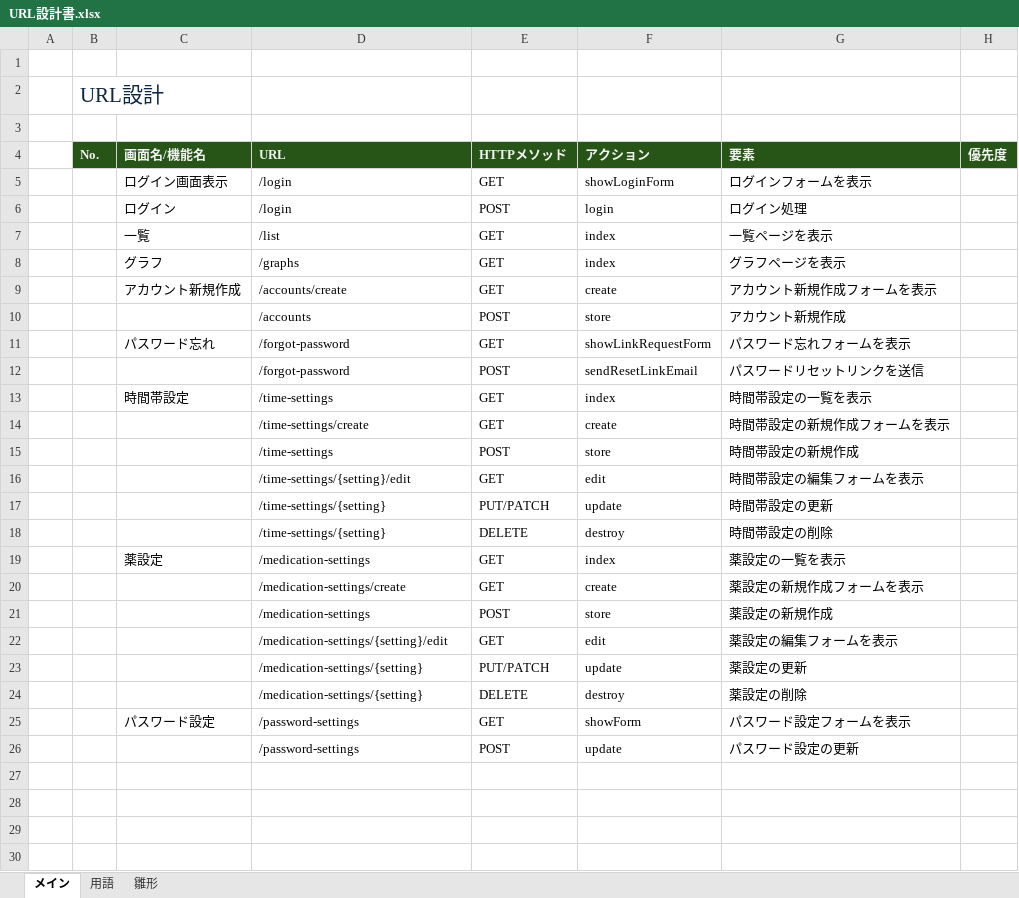
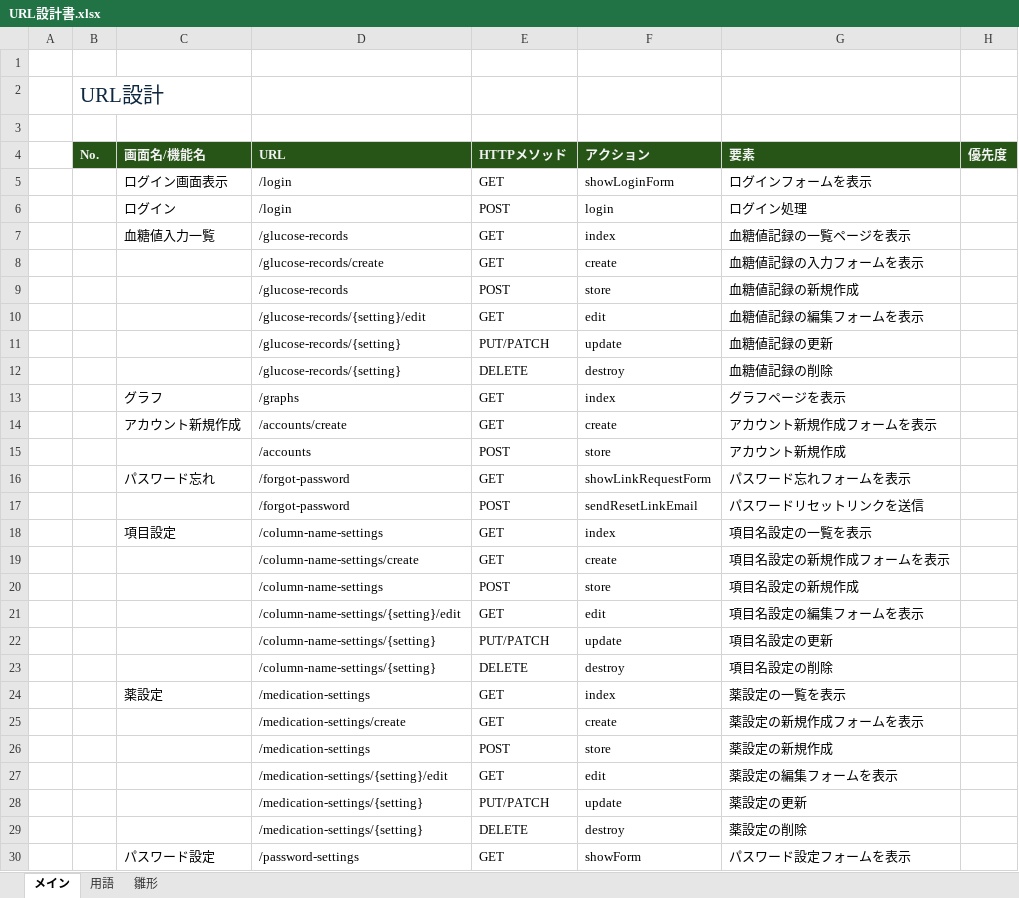
Before and after one commit to sawatch-fisherman/glucose-dashboard, an Excel workbook: doc/URL設計書.xlsx, sheet メイン, drawn as a sheet; only a part is shown; the shorter side is filled out with more unchanged rows; values as stored, in another font and other column widths than the file's, no borders; addresses are those after the commit; the diff names each change by its address in the sheet, - before the commit and + after, or states it on an @@ line.

```diff
--- a/doc/URL設計書.xlsx (sheet メイン)
+++ b/doc/URL設計書.xlsx (sheet メイン)
-C7 (画面名/機能名): 一覧
+C7 (画面名/機能名): 血糖値入力一覧
-D7 (URL): /list
+D7 (URL): /glucose-records
-G7 (要素): 一覧ページを表示
+G7 (要素): 血糖値記録の一覧ページを表示
+row 8:  |  |  | /glucose-records/create | GET | create | 血糖値記録の入力フォームを表示
+row 9:  |  |  | /glucose-records | POST | store | 血糖値記録の新規作成
+row 10:  |  |  | /glucose-records/{setting}/edit | GET | edit | 血糖値記録の編集フォームを表示
+row 11:  |  |  | /glucose-records/{setting} | PUT/PATCH | update | 血糖値記録の更新
+row 12:  |  |  | /glucose-records/{setting} | DELETE | destroy | 血糖値記録の削除
-C18 (画面名/機能名): 時間帯設定
+C18 (画面名/機能名): 項目設定
-D18 (URL): /time-settings
+D18 (URL): /column-name-settings
-G18 (要素): 時間帯設定の一覧を表示
+G18 (要素): 項目名設定の一覧を表示
-D19 (URL): /time-settings/create
+D19 (URL): /column-name-settings/create
-G19 (要素): 時間帯設定の新規作成フォームを表示
+G19 (要素): 項目名設定の新規作成フォームを表示
-D20 (URL): /time-settings
+D20 (URL): /column-name-settings
-G20 (要素): 時間帯設定の新規作成
+G20 (要素): 項目名設定の新規作成
-D21 (URL): /time-settings/{setting}/edit
+D21 (URL): /column-name-settings/{setting}/edit
-G21 (要素): 時間帯設定の編集フォームを表示
+G21 (要素): 項目名設定の編集フォームを表示
-D22:D23 (URL): /time-settings/{setting}
+D22:D23 (URL): /column-name-settings/{setting}
-G22 (要素): 時間帯設定の更新
+G22 (要素): 項目名設定の更新
-G23 (要素): 時間帯設定の削除
+G23 (要素): 項目名設定の削除
```
Also changed, not shown: doc/機能一覧.xlsx, 2 other files.
